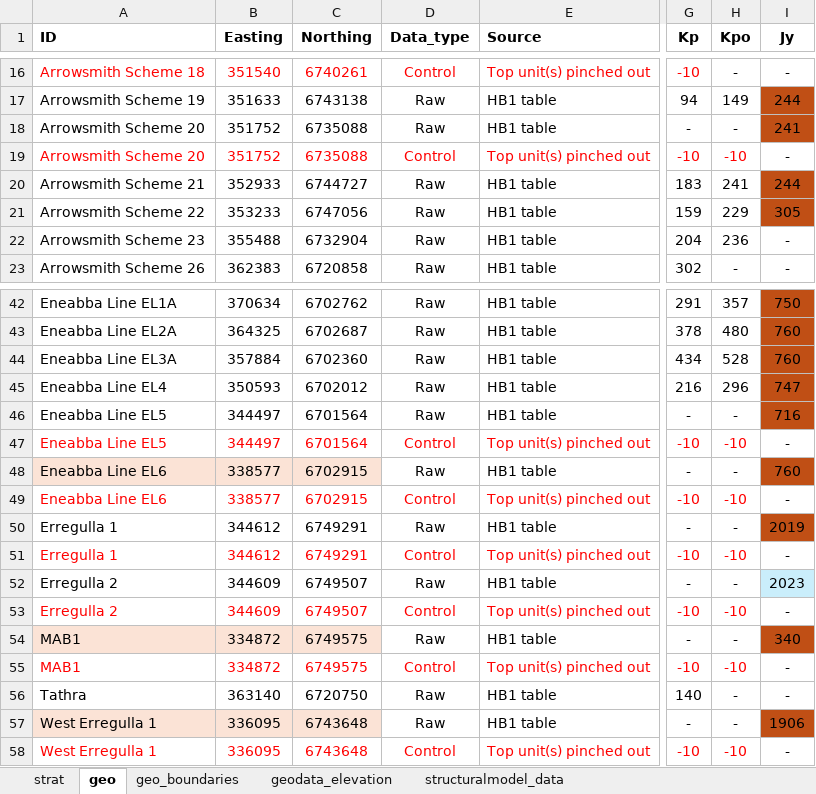
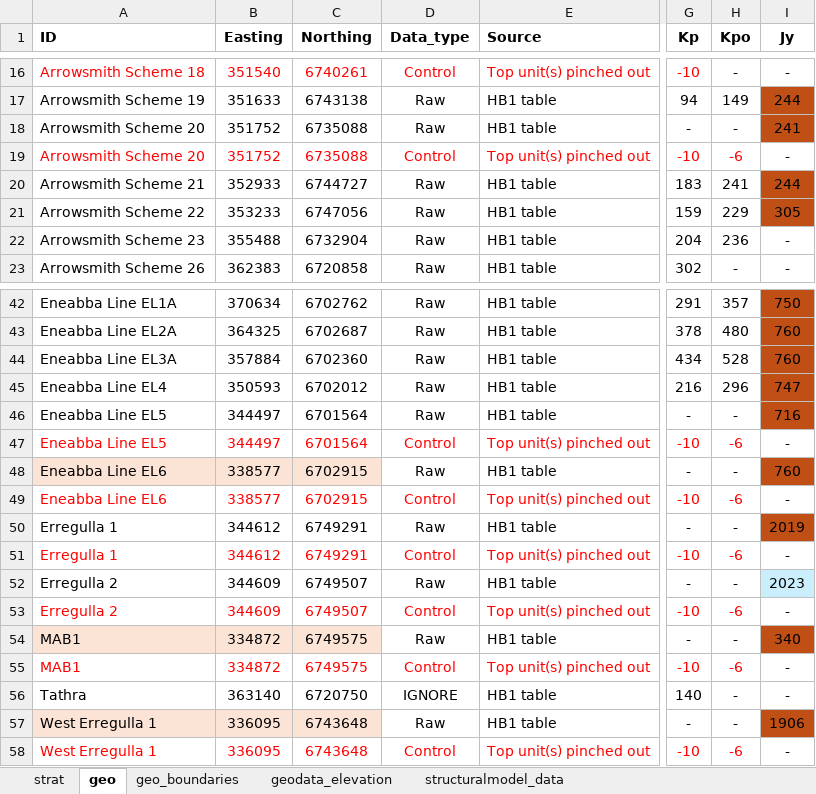
Before and after one commit to malvina-chmielarski/Otorowiri, an Excel workbook: Data/Data_geology/bore_data_Otorowiri.xlsx, sheet geo, drawn as a sheet; only a part is shown, gaps mark what is left out; values as stored, in another font and other column widths than the file's, no borders; the diff covers the shown part only; the diff names each change by its address in the sheet, - before the commit and + after, or states it on an @@ line.

```diff
--- a/Data/Data_geology/bore_data_Otorowiri.xlsx (sheet geo)
+++ b/Data/Data_geology/bore_data_Otorowiri.xlsx (sheet geo)
-H19 (Kpo): -10
+H19 (Kpo): -6
-H47 (Kpo): -10
+H47 (Kpo): -6
-H49 (Kpo): -10
+H49 (Kpo): -6
-H51 (Kpo): -10
+H51 (Kpo): -6
-H53 (Kpo): -10
+H53 (Kpo): -6
-H55 (Kpo): -10
+H55 (Kpo): -6
-D56 (Data_type): Raw
+D56 (Data_type): IGNORE
-H58 (Kpo): -10
+H58 (Kpo): -6
```
Also changed, not shown: 5 edited cells elsewhere in this sheet, sheet structuralmodel_data, sheet geodata_elevation, sheet geo_boundaries, sheet strat, 3 other files.
